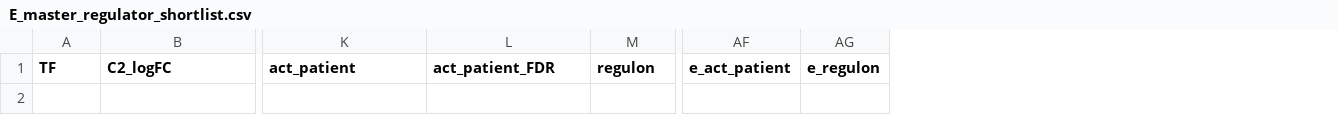
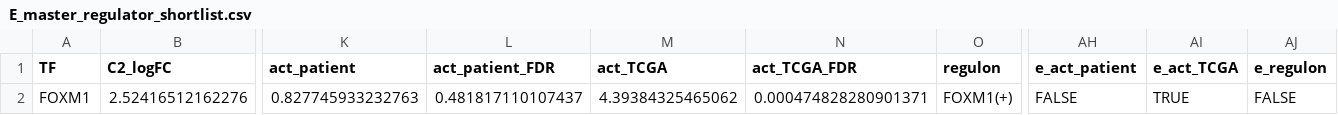
Before and after one commit to Prokash21/HNSCC-MS-Thesis, a CSV file: results/step05_TF/tables/E_master_regulator_shortlist.csv, drawn as a sheet; only a part is shown, gaps mark what is left out; rows hold the shown columns only; the diff names each change by its address in the sheet, - before the commit and + after, or states it on an @@ line.

```diff
--- a/results/step05_TF/tables/E_master_regulator_shortlist.csv
+++ b/results/step05_TF/tables/E_master_regulator_shortlist.csv
+column M (act_TCGA), empty
+column N (act_TCGA_FDR), empty
+column AI (e_act_TCGA), empty
+row 2: FOXM1 | 2.52416512162276 | 0.827745933232763 | 0.481817110107437 | 4.39384325465062 | 0.000474828280901371 | FOXM1(+) | FALSE | TRUE | FALSE
```
Also changed, not shown: results/step05_TF/tables/C_specific_checks.csv, results/step05_TF/tables/E_convergence_TF_down_top20.csv, 8 other files.
